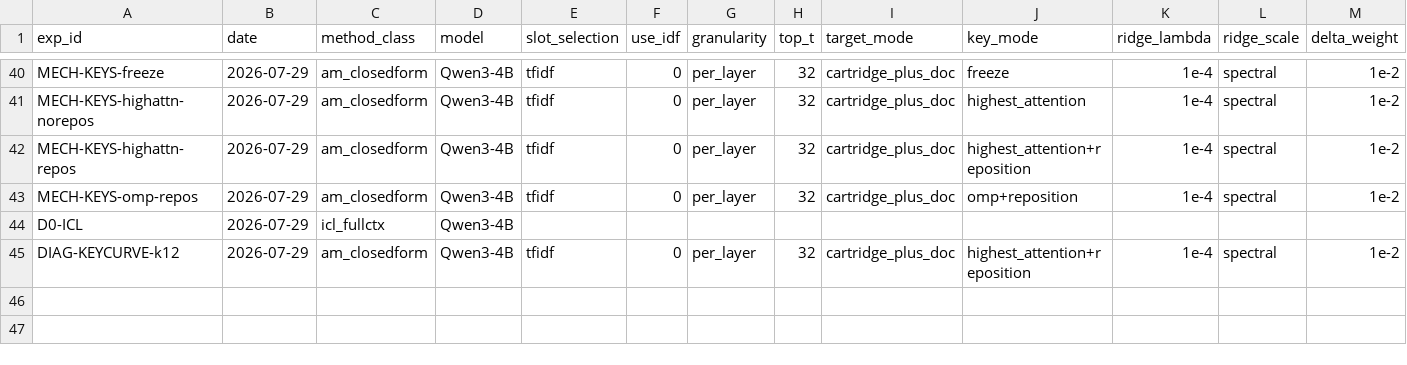
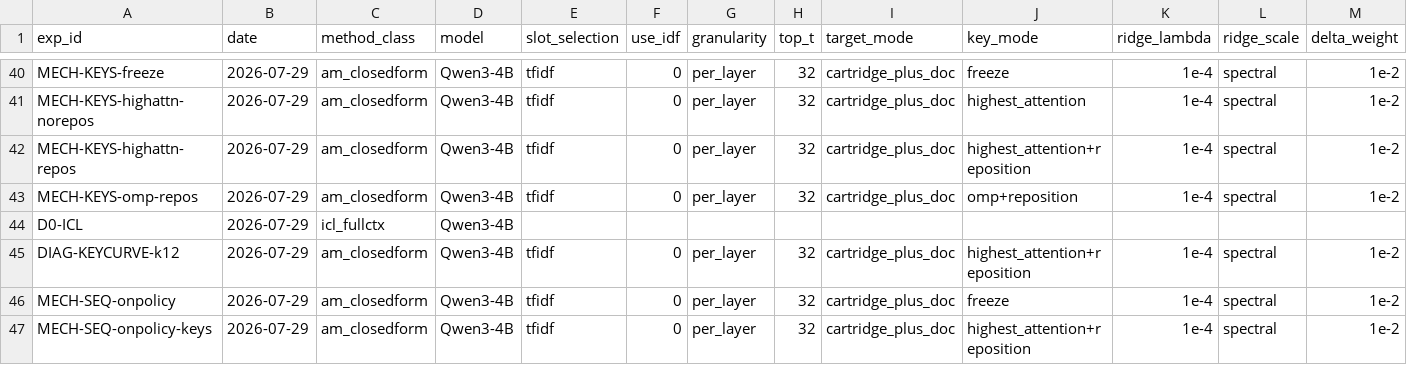
Before and after one commit to qtris123/gated-continual-cartridges, a CSV file: research_loop/state/results.csv, drawn as a sheet; only a part is shown, gaps mark what is left out; rows hold the shown columns only; the diff names each change by its address in the sheet, - before the commit and + after, or states it on an @@ line.

```diff
--- a/research_loop/state/results.csv
+++ b/research_loop/state/results.csv
+row 46: MECH-SEQ-onpolicy | 2026-07-29 | am_closedform | Qwen3-4B | tfidf | 0 | per_layer | 32 | cartridge_plus_doc | freeze | 1e-4 | spectral | 1e-2
+row 47: MECH-SEQ-onpolicy-keys | 2026-07-29 | am_closedform | Qwen3-4B | tfidf | 0 | per_layer | 32 | cartridge_plus_doc | highest_attention+reposition | 1e-4 | spectral | 1e-2
```
Also changed, not shown: 13 other files.
